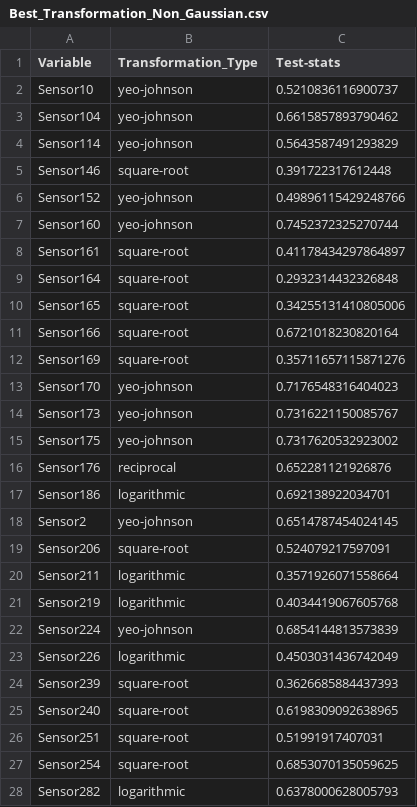
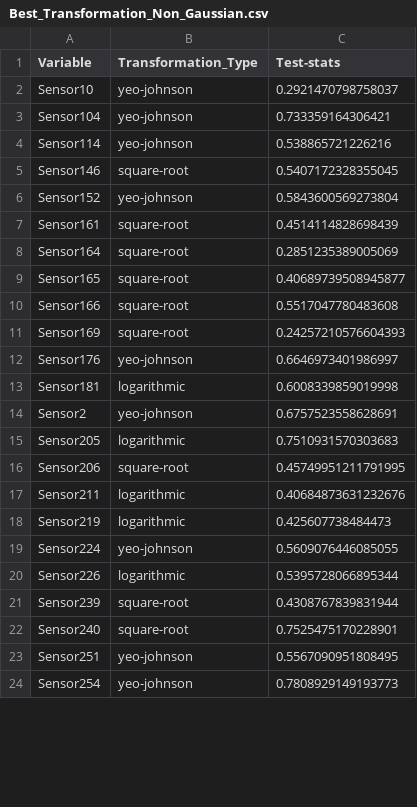
Before and after one commit to EasonLiaw/Wafer_Status_Classification, a CSV file: Intermediate_Train_Results/Best_Transformation_Non_Gaussian.csv, drawn as a sheet; only a part is shown; the diff covers the shown part only.

```diff
--- a/Intermediate_Train_Results/Best_Transformation_Non_Gaussian.csv
+++ b/Intermediate_Train_Results/Best_Transformation_Non_Gaussian.csv
@@ -1,28 +1,24 @@
 Variable,Transformation_Type,Test-stats
-Sensor10,yeo-johnson,0.5210836116900737
-Sensor104,yeo-johnson,0.6615857893790462
-Sensor114,yeo-johnson,0.5643587491293829
-Sensor146,square-root,0.391722317612448
-Sensor152,yeo-johnson,0.49896115429248766
-Sensor160,yeo-johnson,0.7452372325270744
-Sensor161,square-root,0.41178434297864897
-Sensor164,square-root,0.2932314432326848
-Sensor165,square-root,0.34255131410805006
-Sensor166,square-root,0.6721018230820164
-Sensor169,square-root,0.35711657115871276
-Sensor170,yeo-johnson,0.7176548316404023
-Sensor173,yeo-johnson,0.7316221150085767
-Sensor175,yeo-johnson,0.7317620532923002
-Sensor176,reciprocal,0.652281121926876
-Sensor186,logarithmic,0.692138922034701
-Sensor2,yeo-johnson,0.6514787454024145
-Sensor206,square-root,0.524079217597091
-Sensor211,logarithmic,0.3571926071558664
-Sensor219,logarithmic,0.4034419067605768
-Sensor224,yeo-johnson,0.6854144813573839
-Sensor226,logarithmic,0.4503031436742049
-Sensor239,square-root,0.3626685884437393
-Sensor240,square-root,0.6198309092638965
-Sensor251,square-root,0.51991917407031
-Sensor254,square-root,0.6853070135059625
-Sensor282,logarithmic,0.6378000628005793
+Sensor10,yeo-johnson,0.2921470798758037
+Sensor104,yeo-johnson,0.733359164306421
+Sensor114,yeo-johnson,0.538865721226216
+Sensor146,square-root,0.5407172328355045
+Sensor152,yeo-johnson,0.5843600569273804
+Sensor161,square-root,0.4514114828698439
+Sensor164,square-root,0.2851235389005069
+Sensor165,square-root,0.40689739508945877
+Sensor166,square-root,0.5517047780483608
+Sensor169,square-root,0.24257210576604393
+Sensor176,yeo-johnson,0.6646973401986997
+Sensor181,logarithmic,0.6008339859019998
+Sensor2,yeo-johnson,0.6757523558628691
+Sensor205,logarithmic,0.7510931570303683
+Sensor206,square-root,0.45749951211791995
+Sensor211,logarithmic,0.40684873631232676
+Sensor219,logarithmic,0.425607738484473
+Sensor224,yeo-johnson,0.5609076446085055
+Sensor226,logarithmic,0.5395728066895344
+Sensor239,square-root,0.4308767839831944
+Sensor240,square-root,0.7525475170228901
+Sensor251,yeo-johnson,0.5567090951808495
+Sensor254,yeo-johnson,0.7808929149193773
```
Also changed, not shown: 4 added rows, 10 removed rows and 46 edited cells elsewhere in this file, Intermediate_Train_Results/Best_Model_Results.csv, Intermediate_Train_Results/Gaussian_columns.csv, 36 other files.
